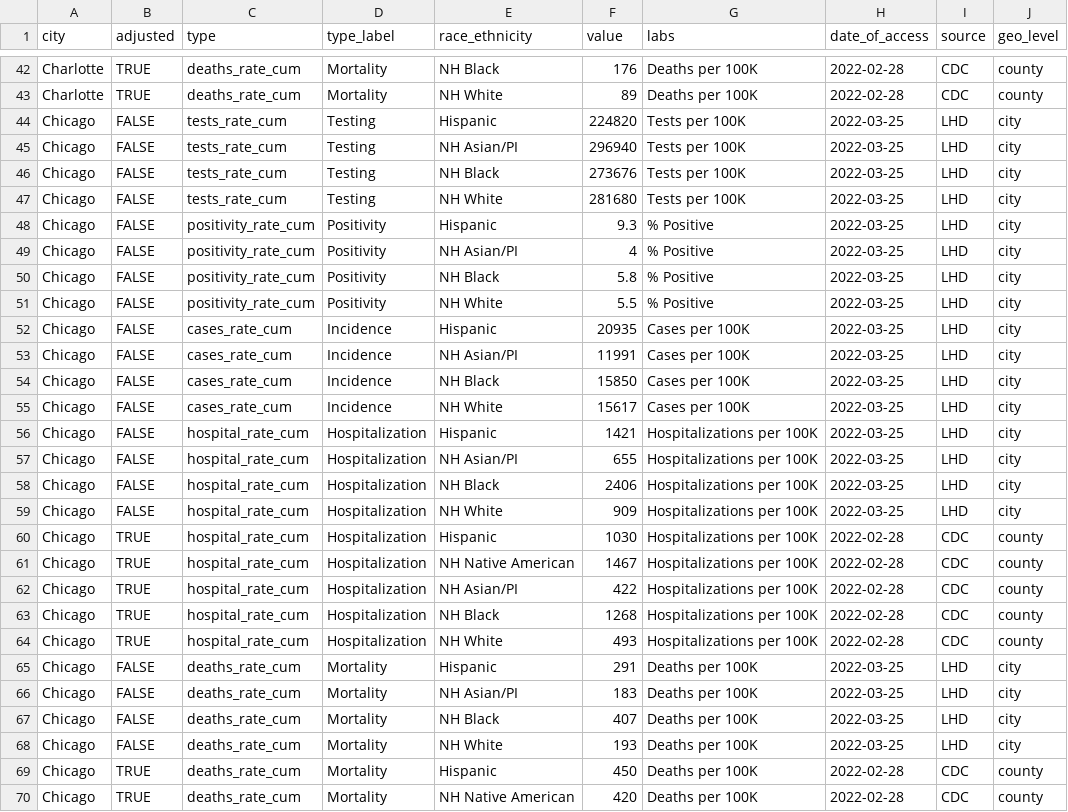
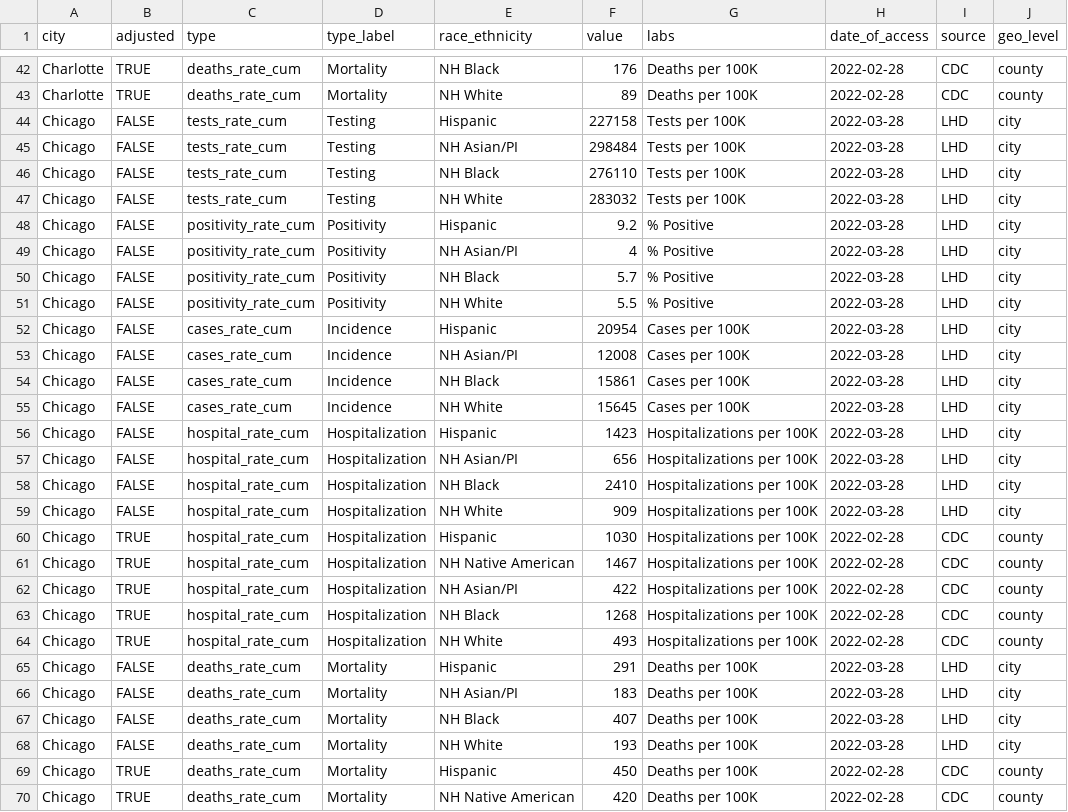
Before and after one commit to Drexel-UHC/covid_inequities_project, a CSV file: Outcomes/totals/byRace_bchc.csv, drawn as a sheet; only a part is shown, gaps mark what is left out; the diff covers the shown part only.

```diff
--- a/Outcomes/totals/byRace_bchc.csv
+++ b/Outcomes/totals/byRace_bchc.csv
@@ -43,18 +43,18 @@ Charlotte,TRUE,deaths_rate_cum,Mortality,NH Black,176,Deaths per 100K,2022-02-28
 Charlotte,TRUE,deaths_rate_cum,Mortality,NH White,89,Deaths per 100K,2022-02-28,CDC,county
-Chicago,FALSE,tests_rate_cum,Testing,Hispanic,224820,Tests per 100K,2022-03-25,LHD,city
-Chicago,FALSE,tests_rate_cum,Testing,NH Asian/PI,296940,Tests per 100K,2022-03-25,LHD,city
-Chicago,FALSE,tests_rate_cum,Testing,NH Black,273676,Tests per 100K,2022-03-25,LHD,city
-Chicago,FALSE,tests_rate_cum,Testing,NH White,281680,Tests per 100K,2022-03-25,LHD,city
-Chicago,FALSE,positivity_rate_cum,Positivity,Hispanic,9.3,% Positive,2022-03-25,LHD,city
-Chicago,FALSE,positivity_rate_cum,Positivity,NH Asian/PI,4,% Positive,2022-03-25,LHD,city
-Chicago,FALSE,positivity_rate_cum,Positivity,NH Black,5.8,% Positive,2022-03-25,LHD,city
-Chicago,FALSE,positivity_rate_cum,Positivity,NH White,5.5,% Positive,2022-03-25,LHD,city
-Chicago,FALSE,cases_rate_cum,Incidence,Hispanic,20935,Cases per 100K,2022-03-25,LHD,city
-Chicago,FALSE,cases_rate_cum,Incidence,NH Asian/PI,11991,Cases per 100K,2022-03-25,LHD,city
-Chicago,FALSE,cases_rate_cum,Incidence,NH Black,15850,Cases per 100K,2022-03-25,LHD,city
-Chicago,FALSE,cases_rate_cum,Incidence,NH White,15617,Cases per 100K,2022-03-25,LHD,city
-Chicago,FALSE,hospital_rate_cum,Hospitalization,Hispanic,1421,Hospitalizations per 100K,2022-03-25,LHD,city
-Chicago,FALSE,hospital_rate_cum,Hospitalization,NH Asian/PI,655,Hospitalizations per 100K,2022-03-25,LHD,city
-Chicago,FALSE,hospital_rate_cum,Hospitalization,NH Black,2406,Hospitalizations per 100K,2022-03-25,LHD,city
-Chicago,FALSE,hospital_rate_cum,Hospitalization,NH White,909,Hospitalizations per 100K,2022-03-25,LHD,city
+Chicago,FALSE,tests_rate_cum,Testing,Hispanic,227158,Tests per 100K,2022-03-28,LHD,city
+Chicago,FALSE,tests_rate_cum,Testing,NH Asian/PI,298484,Tests per 100K,2022-03-28,LHD,city
+Chicago,FALSE,tests_rate_cum,Testing,NH Black,276110,Tests per 100K,2022-03-28,LHD,city
+Chicago,FALSE,tests_rate_cum,Testing,NH White,283032,Tests per 100K,2022-03-28,LHD,city
+Chicago,FALSE,positivity_rate_cum,Positivity,Hispanic,9.2,% Positive,2022-03-28,LHD,city
+Chicago,FALSE,positivity_rate_cum,Positivity,NH Asian/PI,4,% Positive,2022-03-28,LHD,city
+Chicago,FALSE,positivity_rate_cum,Positivity,NH Black,5.7,% Positive,2022-03-28,LHD,city
+Chicago,FALSE,positivity_rate_cum,Positivity,NH White,5.5,% Positive,2022-03-28,LHD,city
+Chicago,FALSE,cases_rate_cum,Incidence,Hispanic,20954,Cases per 100K,2022-03-28,LHD,city
+Chicago,FALSE,cases_rate_cum,Incidence,NH Asian/PI,12008,Cases per 100K,2022-03-28,LHD,city
+Chicago,FALSE,cases_rate_cum,Incidence,NH Black,15861,Cases per 100K,2022-03-28,LHD,city
+Chicago,FALSE,cases_rate_cum,Incidence,NH White,15645,Cases per 100K,2022-03-28,LHD,city
+Chicago,FALSE,hospital_rate_cum,Hospitalization,Hispanic,1423,Hospitalizations per 100K,2022-03-28,LHD,city
+Chicago,FALSE,hospital_rate_cum,Hospitalization,NH Asian/PI,656,Hospitalizations per 100K,2022-03-28,LHD,city
+Chicago,FALSE,hospital_rate_cum,Hospitalization,NH Black,2410,Hospitalizations per 100K,2022-03-28,LHD,city
+Chicago,FALSE,hospital_rate_cum,Hospitalization,NH White,909,Hospitalizations per 100K,2022-03-28,LHD,city
 Chicago,TRUE,hospital_rate_cum,Hospitalization,Hispanic,1030,Hospitalizations per 100K,2022-02-28,CDC,county
@@ -64,6 +64,6 @@ Chicago,TRUE,hospital_rate_cum,Hospitalization,NH Black,1268,Hospitalizations pe
 Chicago,TRUE,hospital_rate_cum,Hospitalization,NH White,493,Hospitalizations per 100K,2022-02-28,CDC,county
-Chicago,FALSE,deaths_rate_cum,Mortality,Hispanic,291,Deaths per 100K,2022-03-25,LHD,city
-Chicago,FALSE,deaths_rate_cum,Mortality,NH Asian/PI,183,Deaths per 100K,2022-03-25,LHD,city
-Chicago,FALSE,deaths_rate_cum,Mortality,NH Black,407,Deaths per 100K,2022-03-25,LHD,city
-Chicago,FALSE,deaths_rate_cum,Mortality,NH White,193,Deaths per 100K,2022-03-25,LHD,city
+Chicago,FALSE,deaths_rate_cum,Mortality,Hispanic,291,Deaths per 100K,2022-03-28,LHD,city
+Chicago,FALSE,deaths_rate_cum,Mortality,NH Asian/PI,183,Deaths per 100K,2022-03-28,LHD,city
+Chicago,FALSE,deaths_rate_cum,Mortality,NH Black,407,Deaths per 100K,2022-03-28,LHD,city
+Chicago,FALSE,deaths_rate_cum,Mortality,NH White,193,Deaths per 100K,2022-03-28,LHD,city
 Chicago,TRUE,deaths_rate_cum,Mortality,Hispanic,450,Deaths per 100K,2022-02-28,CDC,county
```
Also changed, not shown: 12 removed rows and 45 edited cells elsewhere in this file, Outcomes/inequities/inequities_city_level_data.csv, Outcomes/inequities/inequities_zcta_level.csv, 9 other files.
